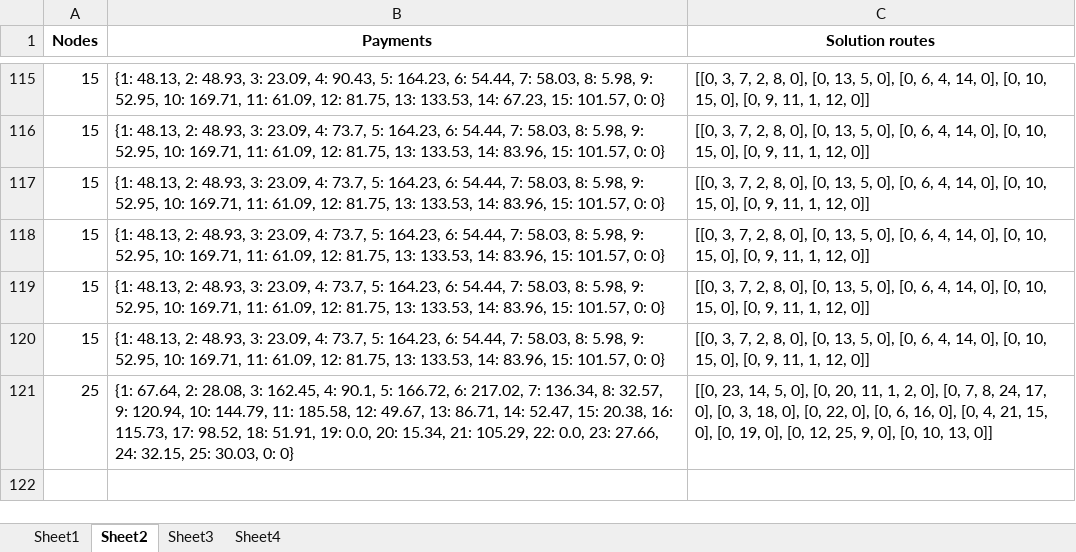
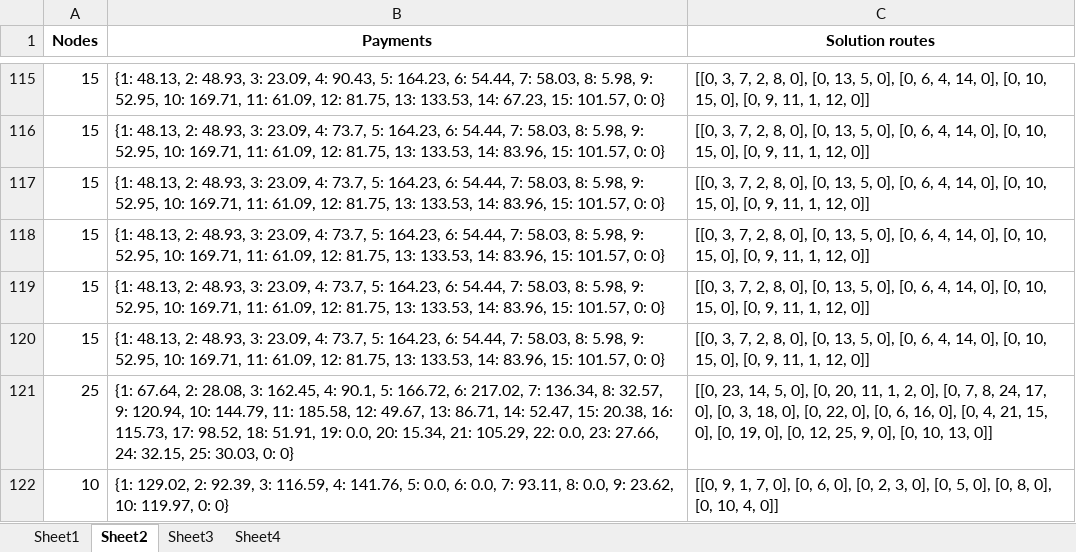
Before and after one commit to Tanvir19934/CVRP, an Excel workbook: New_codes/Results/results.xlsx, sheet Sheet2, drawn as a sheet; only a part is shown, gaps mark what is left out; values as stored, in another font and other column widths than the file's, no borders; the diff names each change by its address in the sheet, - before the commit and + after, or states it on an @@ line.

```diff
--- a/New_codes/Results/results.xlsx (sheet Sheet2)
+++ b/New_codes/Results/results.xlsx (sheet Sheet2)
+row 122: 10 | {1: 129.02, 2: 92.39, 3: 116.59, 4: 141.76, 5: 0.0, 6: 0.0, 7: 93.11, 8: 0.0, 9: 23.62, 10: 119.97, 0: 0} | [[0, 9, 1, 7, 0], [0, 6, 0], [0, 2, 3, 0], [0, 5, 0], [0, 8, 0], [0, 10, 4, 0]]
```
Also changed, not shown: sheet Sheet1, 3 other files.
